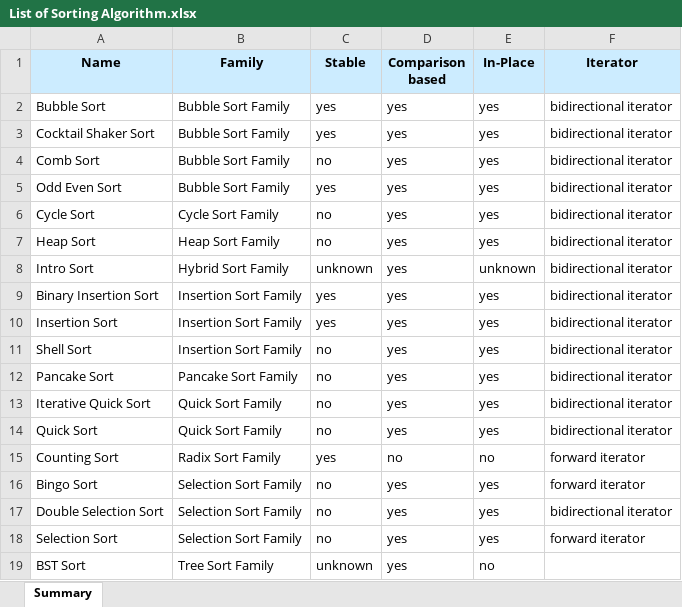
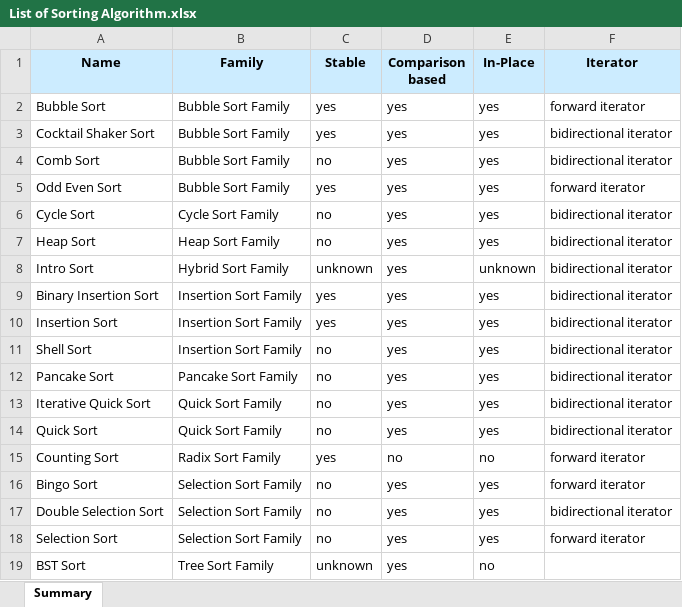
Before and after one commit to 8NAF/sorting-algorithms, an Excel workbook: res/List of Sorting Algorithm.xlsx, sheet Summary, drawn as a sheet; values as stored, in another font and other column widths than the file's, no borders; conditional formats not drawn; the diff names each change by its address in the sheet, - before the commit and + after, or states it on an @@ line.

Commit message:
support forward iterator for bubble sort & odd even sort

```diff
--- a/res/List of Sorting Algorithm.xlsx (sheet Summary)
+++ b/res/List of Sorting Algorithm.xlsx (sheet Summary)
-F2 (Iterator): bidirectional iterator
+F2 (Iterator): forward iterator
-F5 (Iterator): bidirectional iterator
+F5 (Iterator): forward iterator
```
Also changed, not shown: 5 other files.
